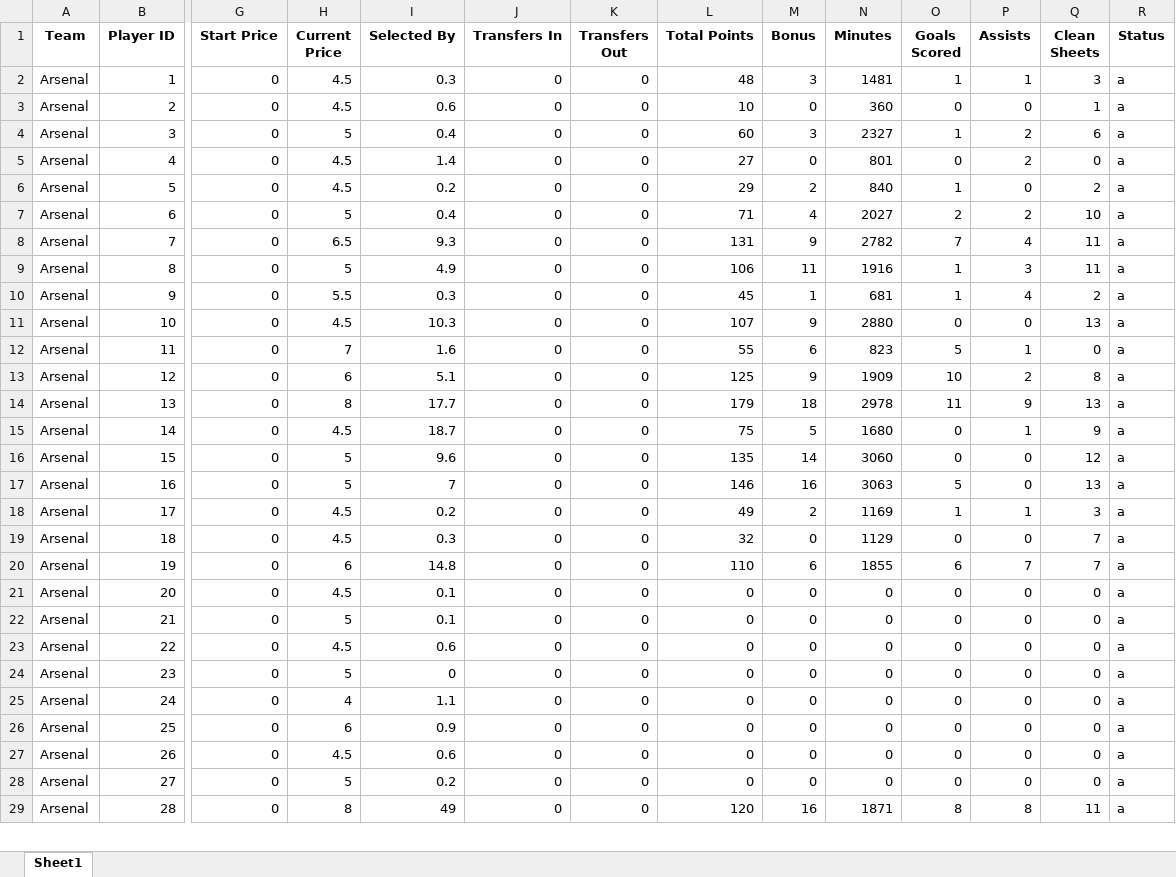
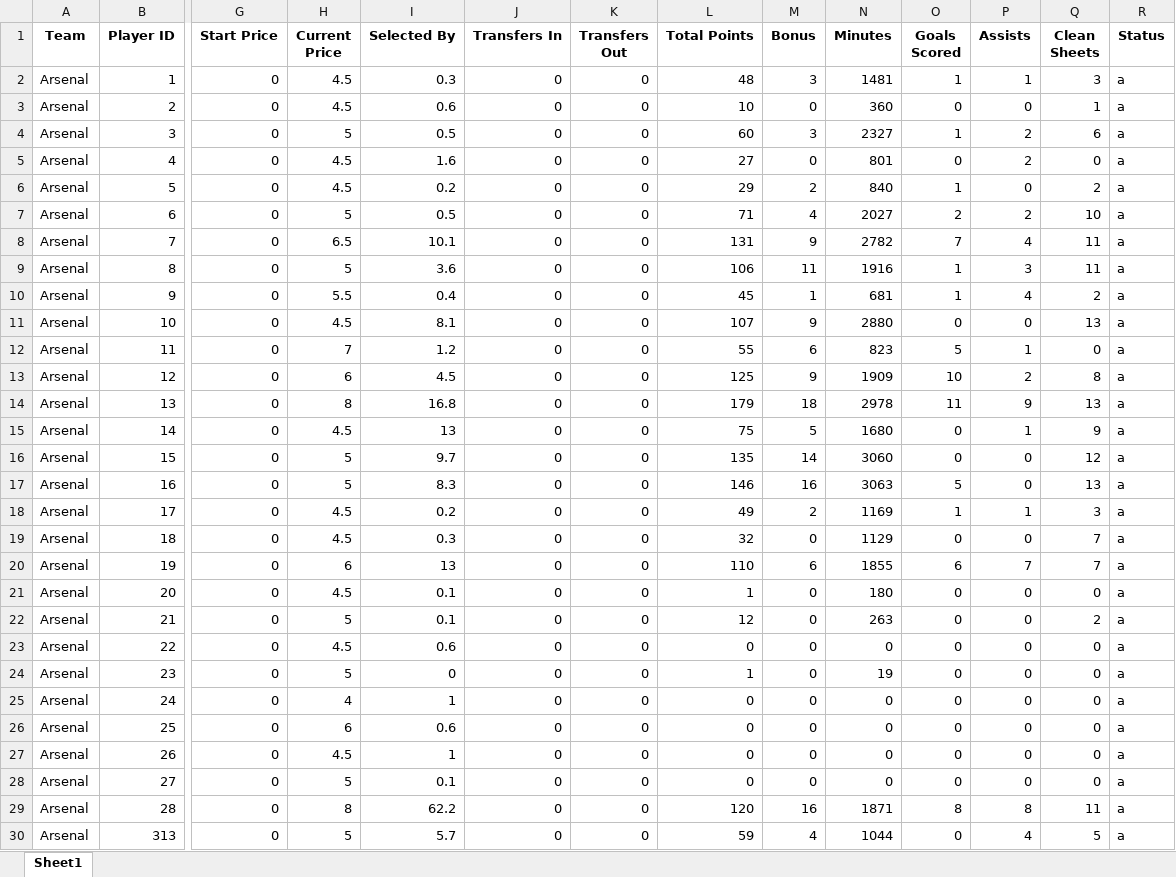
Before and after one commit to probablyvivek/Fantasy, an Excel workbook: First_Draft.xlsx, sheet Sheet1, drawn as a sheet; only a part is shown, gaps mark what is left out; values as stored, in another font and other column widths than the file's, no borders; rows hold the shown columns only; the diff covers the shown part only; the diff names each change by its address in the sheet, - before the commit and + after, or states it on an @@ line.

Commit message:
FPL Values Updated

```diff
--- a/First_Draft.xlsx (sheet Sheet1)
+++ b/First_Draft.xlsx (sheet Sheet1)
-I4 (Selected By): 0.4
+I4 (Selected By): 0.5
-I5 (Selected By): 1.4
+I5 (Selected By): 1.6
-I7 (Selected By): 0.4
+I7 (Selected By): 0.5
-I8 (Selected By): 9.3
+I8 (Selected By): 10.1
-I9 (Selected By): 4.9
+I9 (Selected By): 3.6
-I10 (Selected By): 0.3
+I10 (Selected By): 0.4
-I11 (Selected By): 10.3
+I11 (Selected By): 8.1
-I12 (Selected By): 1.6
+I12 (Selected By): 1.2
-I13 (Selected By): 5.1
+I13 (Selected By): 4.5
-I14 (Selected By): 17.7
+I14 (Selected By): 16.8
-I15 (Selected By): 18.7
+I15 (Selected By): 13
-I16 (Selected By): 9.6
+I16 (Selected By): 9.7
-I17 (Selected By): 7
+I17 (Selected By): 8.3
-I20 (Selected By): 14.8
+I20 (Selected By): 13
-L21 (Total Points): 0
+L21 (Total Points): 1
-N21 (Minutes): 0
+N21 (Minutes): 180
-L22 (Total Points): 0
+L22 (Total Points): 12
-N22 (Minutes): 0
+N22 (Minutes): 263
-Q22 (Clean Sheets): 0
+Q22 (Clean Sheets): 2
-L24 (Total Points): 0
+L24 (Total Points): 1
-N24 (Minutes): 0
+N24 (Minutes): 19
-I25 (Selected By): 1.1
+I25 (Selected By): 1
-I26 (Selected By): 0.9
+I26 (Selected By): 0.6
-I27 (Selected By): 0.6
+I27 (Selected By): 1
-I28 (Selected By): 0.2
+I28 (Selected By): 0.1
-I29 (Selected By): 49
+I29 (Selected By): 62.2
+row 30: Arsenal | 313 | 0 | 5 | 5.7 | 0 | 0 | 59 | 4 | 1044 | 0 | 4 | 5 | a
```
Also changed, not shown: 21 added rows, 4 removed rows and 384 edited cells elsewhere in this sheet.
